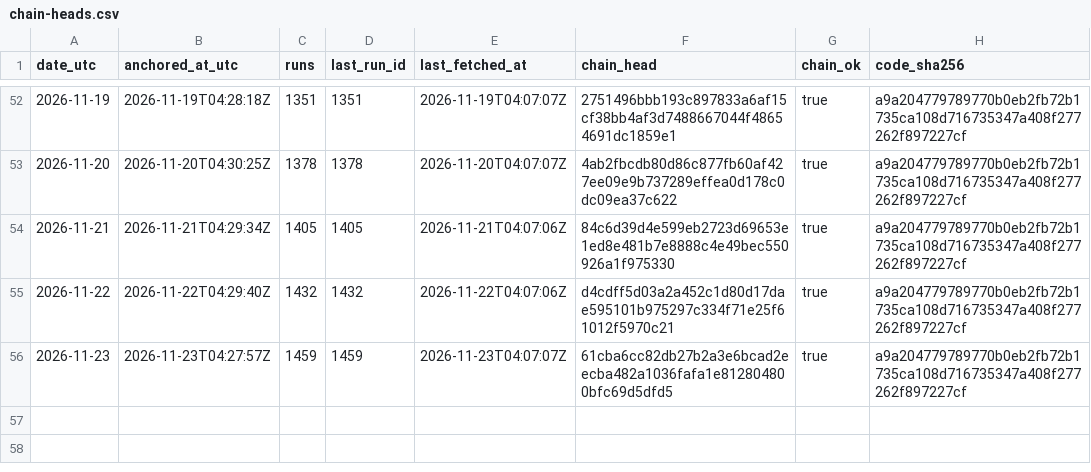
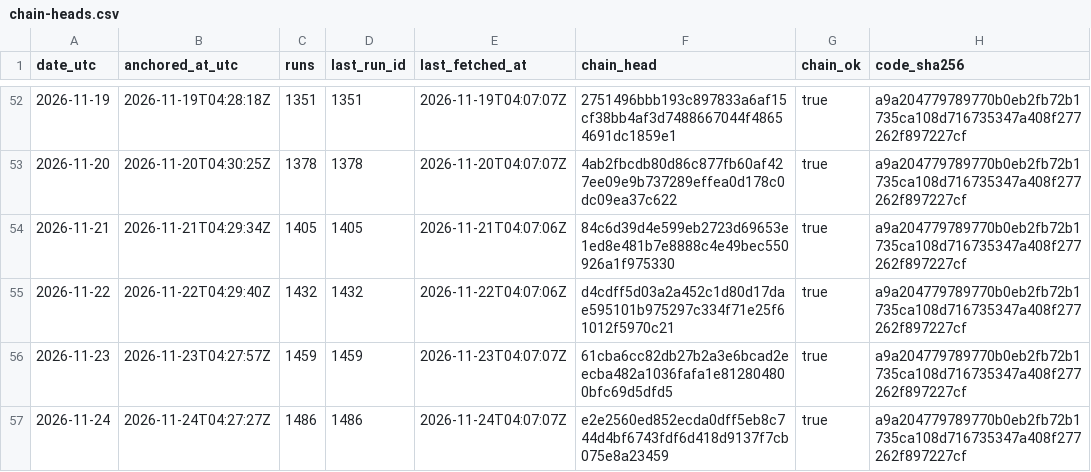
Before and after one commit to kvantixtech/energinet-forecasts, a CSV file: anchors/chain-heads.csv, drawn as a sheet; only a part is shown, gaps mark what is left out; the diff names each change by its address in the sheet, - before the commit and + after, or states it on an @@ line.

Commit message:
anchor 2026-11-24: chain head e2e2560ed852 (run 1486, 1486 runs, chain_ok=true)

```diff
--- a/anchors/chain-heads.csv
+++ b/anchors/chain-heads.csv
+row 57: 2026-11-24 | 2026-11-24T04:27:27Z | 1486 | 1486 | 2026-11-24T04:07:07Z | e2e2560ed852ecda0dff5eb8c744d4bf6743fdf6d418d9137f7cb075e8a23459 | true | a9a204779789770b0eb2fb72b1735ca108d716735347a408f277262f897227cf
```
